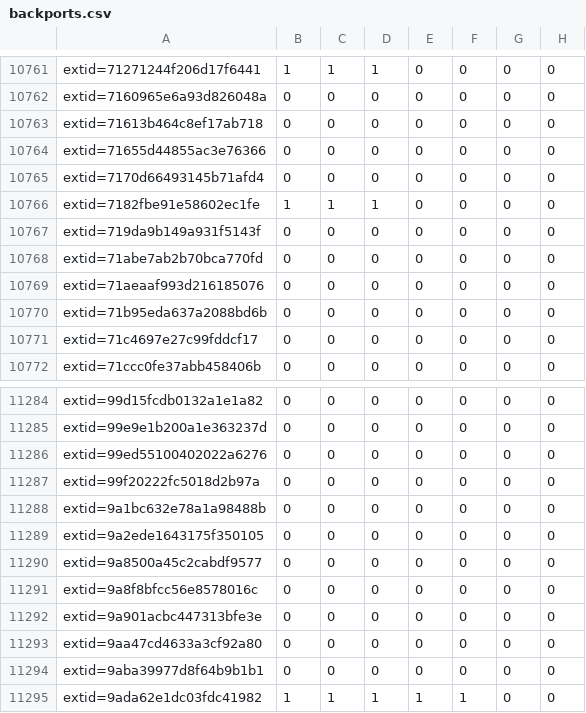
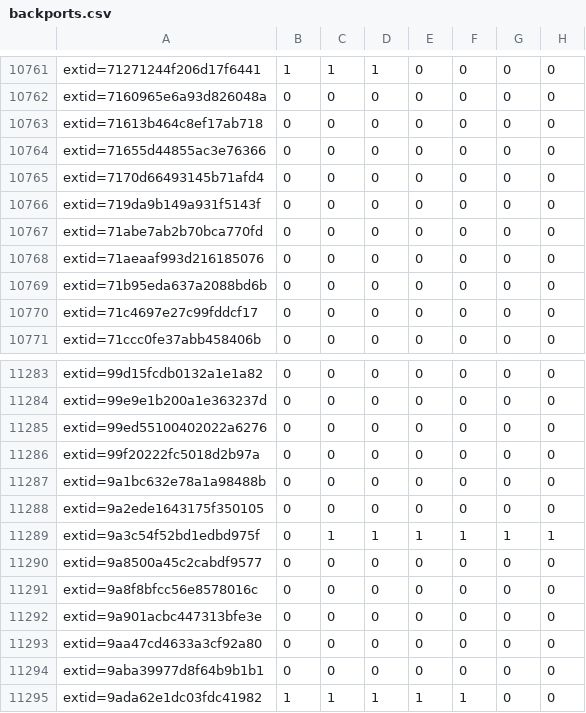
Before and after one commit to sirdarckcat/linux-queries, a CSV file: backports.csv, drawn as a sheet; only a part is shown, gaps mark what is left out.

```diff
--- a/backports.csv
+++ b/backports.csv
@@ -10765,3 +10765,2 @@ extid=71655d44855ac3e76366,0,0,0,0,0,0,0
 extid=7170d66493145b71afd4,0,0,0,0,0,0,0
-extid=7182fbe91e58602ec1fe,1,1,1,0,0,0,0
 extid=719da9b149a931f5143f,0,0,0,0,0,0,0
@@ -11289,2 +11288,3 @@ extid=9a1bc632e78a1a98488b,0,0,0,0,0,0,0
 extid=9a2ede1643175f350105,0,0,0,0,0,0,0
+extid=9a3c54f52bd1edbd975f,0,1,1,1,1,1,1
 extid=9a8500a45c2cabdf9577,0,0,0,0,0,0,0
```
